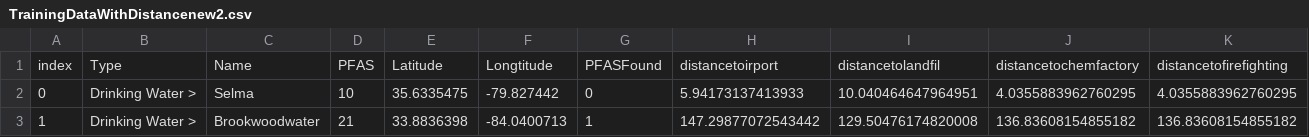
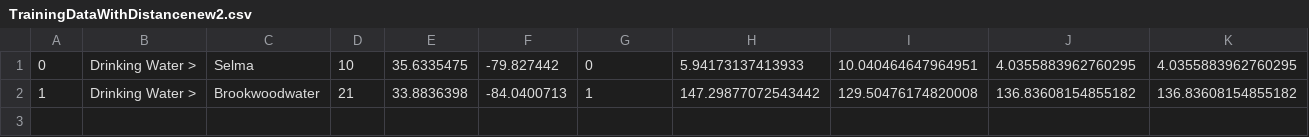
Before and after one commit to aadarsh0709/pfasdatafiles, a CSV file: TrainingDataWithDistancenew2.csv, drawn as a sheet; only a part is shown; rows hold the shown columns only; the diff names each change by its address in the sheet, - before the commit and + after, or states it on an @@ line.

Commit message:
Add files via upload

```diff
--- a/TrainingDataWithDistancenew2.csv
+++ b/TrainingDataWithDistancenew2.csv
-row 1: index | Type | Name | PFAS | Latitude | Longtitude | PFASFound | distancetoirport | distancetolandfil | distancetochemfactory | distancetofirefighting
```
